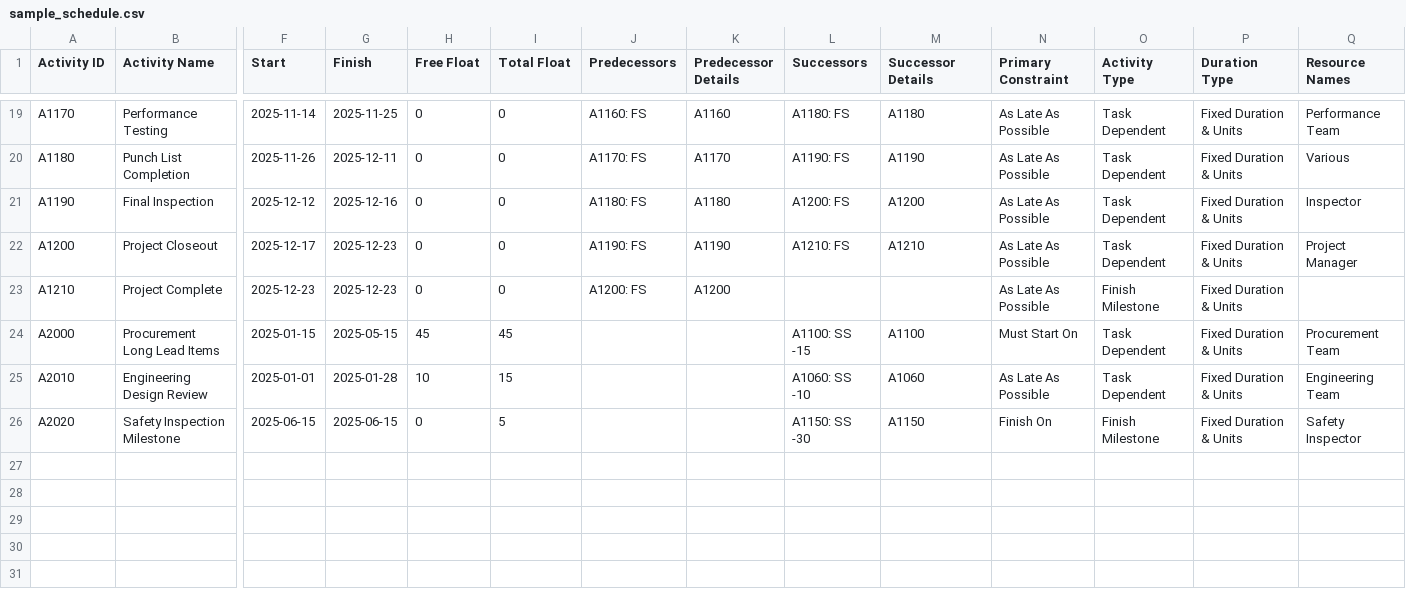
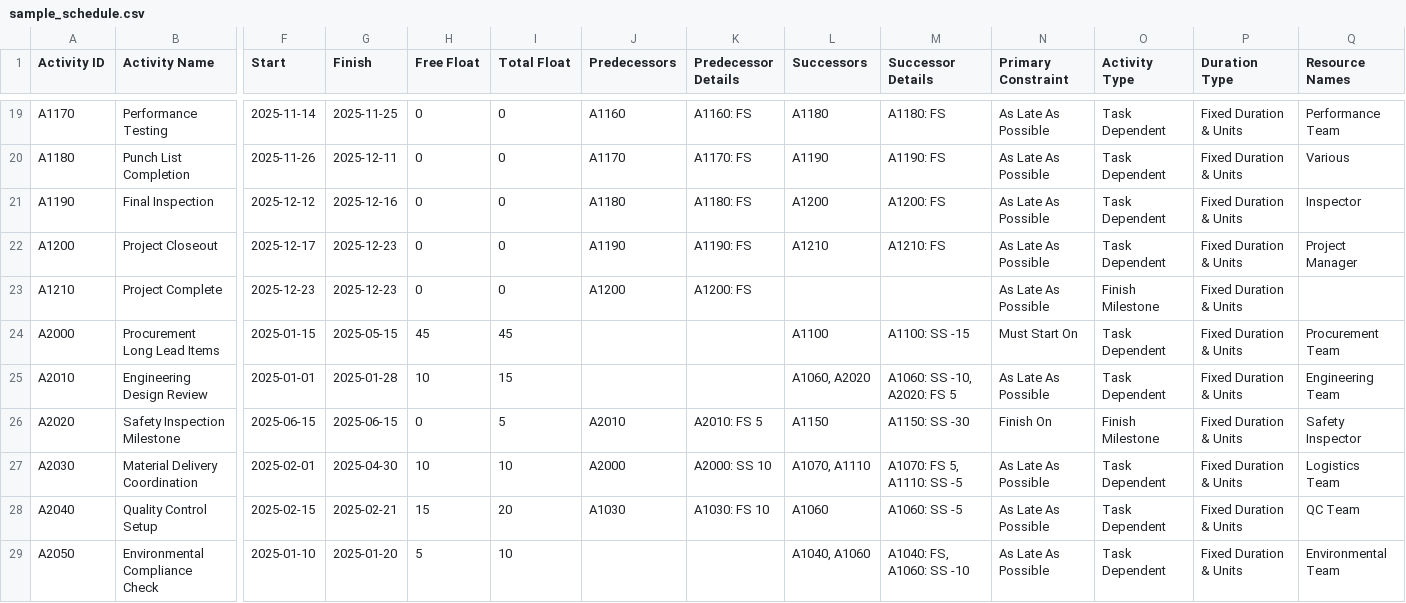
Before and after one commit to drogoXX/ScheduleAss, a CSV file: data/sample_schedule.csv, drawn as a sheet; only a part is shown, gaps mark what is left out; rows hold the shown columns only; the diff covers the shown part only; the diff names each change by its address in the sheet, - before the commit and + after, or states it on an @@ line.

```diff
--- a/data/sample_schedule.csv
+++ b/data/sample_schedule.csv
-J19 (Predecessors): A1160: FS
+J19 (Predecessors): A1160
-K19 (Predecessor Details): A1160
+K19 (Predecessor Details): A1160: FS
-L19 (Successors): A1180: FS
+L19 (Successors): A1180
-M19 (Successor Details): A1180
+M19 (Successor Details): A1180: FS
-J20 (Predecessors): A1170: FS
+J20 (Predecessors): A1170
-K20 (Predecessor Details): A1170
+K20 (Predecessor Details): A1170: FS
-L20 (Successors): A1190: FS
+L20 (Successors): A1190
-M20 (Successor Details): A1190
+M20 (Successor Details): A1190: FS
-J21 (Predecessors): A1180: FS
+J21 (Predecessors): A1180
-K21 (Predecessor Details): A1180
+K21 (Predecessor Details): A1180: FS
-L21 (Successors): A1200: FS
+L21 (Successors): A1200
-M21 (Successor Details): A1200
+M21 (Successor Details): A1200: FS
-J22 (Predecessors): A1190: FS
+J22 (Predecessors): A1190
-K22 (Predecessor Details): A1190
+K22 (Predecessor Details): A1190: FS
-L22 (Successors): A1210: FS
+L22 (Successors): A1210
-M22 (Successor Details): A1210
+M22 (Successor Details): A1210: FS
-J23 (Predecessors): A1200: FS
+J23 (Predecessors): A1200
-K23 (Predecessor Details): A1200
+K23 (Predecessor Details): A1200: FS
-L24 (Successors): A1100: SS -15
+L24 (Successors): A1100
-M24 (Successor Details): A1100
+M24 (Successor Details): A1100: SS -15
-L25 (Successors): A1060: SS -10
+L25 (Successors): A1060, A2020
-M25 (Successor Details): A1060
+M25 (Successor Details): A1060: SS -10, A2020: FS 5
-J26 (Predecessors): (empty)
+J26 (Predecessors): A2010
-K26 (Predecessor Details): (empty)
+K26 (Predecessor Details): A2010: FS 5
-L26 (Successors): A1150: SS -30
+L26 (Successors): A1150
-M26 (Successor Details): A1150
+M26 (Successor Details): A1150: SS -30
+row 27: A2030 | Material Delivery Coordination | 2025-02-01 | 2025-04-30 | 10 | 10 | A2000 | A2000: SS 10 | A1070, A1110 | A1070: FS 5, A1110: SS -5 | As Late As Possible | Task Dependent | Fixed Duration & Units | Logistics Team
+row 28: A2040 | Quality Control Setup | 2025-02-15 | 2025-02-21 | 15 | 20 | A1030 | A1030: FS 10 | A1060 | A1060: SS -5 | As Late As Possible | Task Dependent | Fixed Duration & Units | QC Team
+row 29: A2050 | Environmental Compliance Check | 2025-01-10 | 2025-01-20 | 5 | 10 |  |  | A1040, A1060 | A1040: FS, A1060: SS -10 | As Late As Possible | Task Dependent | Fixed Duration & Units | Environmental Team
```
Also changed, not shown: 66 edited cells elsewhere in this file, 2 other files.
